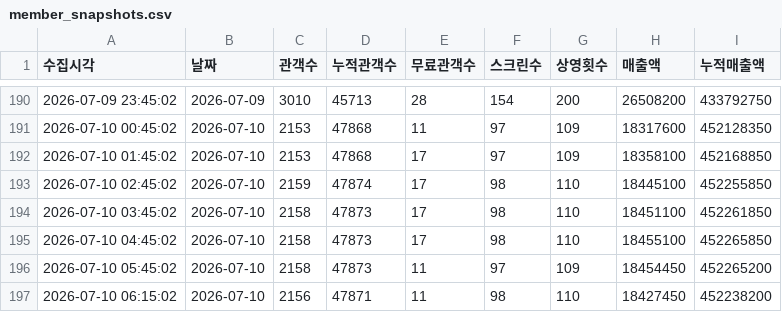
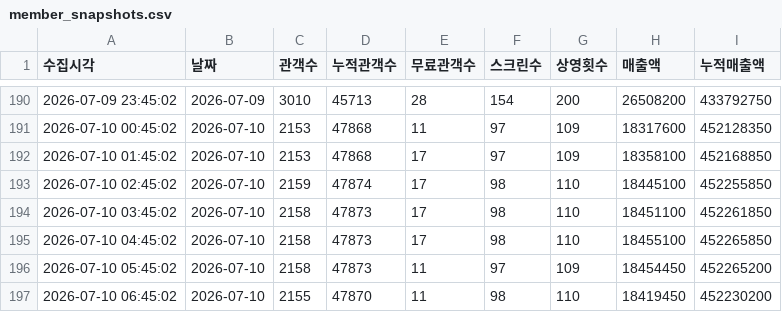
Before and after one commit to jaywhyyang/greenland2, a CSV file: member_snapshots.csv, drawn as a sheet; only a part is shown, gaps mark what is left out.

Commit message:
data update 2026-07-10 06:45:02

```diff
--- a/member_snapshots.csv
+++ b/member_snapshots.csv
@@ -196,2 +196,2 @@
 2026-07-10 05:45:02,2026-07-10,2158,47873,11,97,109,18454450,452265200
-2026-07-10 06:15:02,2026-07-10,2156,47871,11,98,110,18427450,452238200
+2026-07-10 06:45:02,2026-07-10,2155,47870,11,98,110,18419450,452230200
```
Also changed, not shown: 4 other files.
